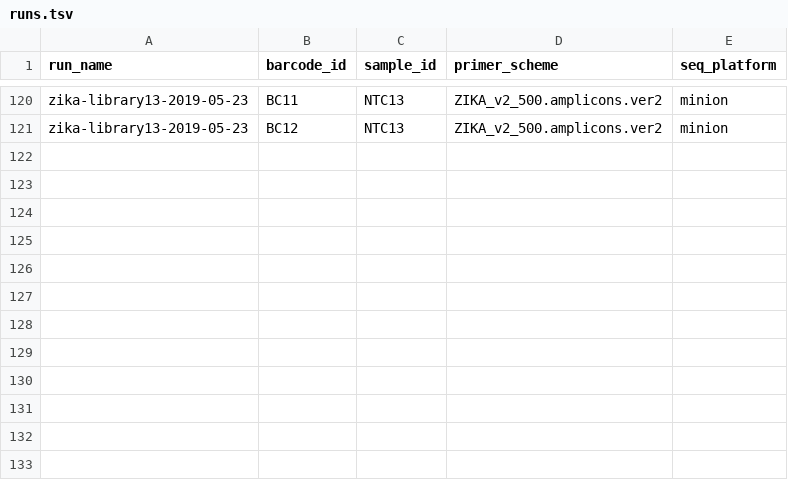
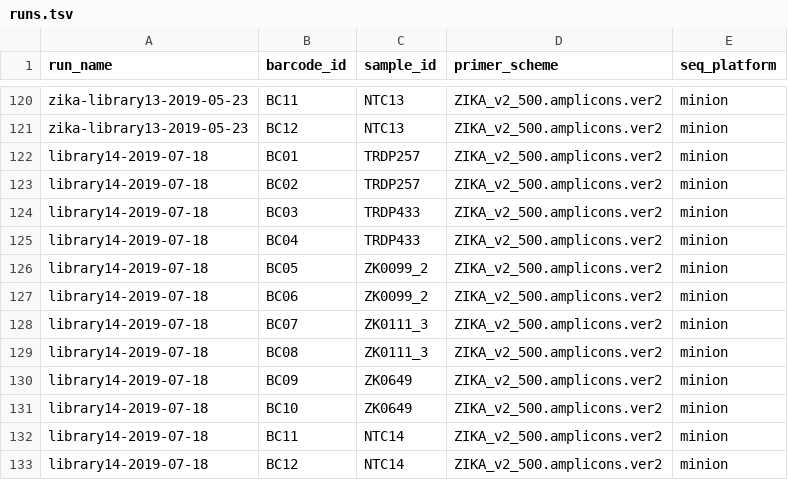
Before and after one commit to khourious/minion-seq, a TSV file: samples/runs.tsv, drawn as a sheet; only a part is shown, gaps mark what is left out; the diff names each change by its address in the sheet, - before the commit and + after, or states it on an @@ line.

```diff
--- a/samples/runs.tsv
+++ b/samples/runs.tsv
+row 122: library14-2019-07-18 | BC01 | TRDP257 | ZIKA_v2_500.amplicons.ver2 | minion
+row 123: library14-2019-07-18 | BC02 | TRDP257 | ZIKA_v2_500.amplicons.ver2 | minion
+row 124: library14-2019-07-18 | BC03 | TRDP433 | ZIKA_v2_500.amplicons.ver2 | minion
+row 125: library14-2019-07-18 | BC04 | TRDP433 | ZIKA_v2_500.amplicons.ver2 | minion
+row 126: library14-2019-07-18 | BC05 | ZK0099_2 | ZIKA_v2_500.amplicons.ver2 | minion
+row 127: library14-2019-07-18 | BC06 | ZK0099_2 | ZIKA_v2_500.amplicons.ver2 | minion
+row 128: library14-2019-07-18 | BC07 | ZK0111_3 | ZIKA_v2_500.amplicons.ver2 | minion
+row 129: library14-2019-07-18 | BC08 | ZK0111_3 | ZIKA_v2_500.amplicons.ver2 | minion
+row 130: library14-2019-07-18 | BC09 | ZK0649 | ZIKA_v2_500.amplicons.ver2 | minion
+row 131: library14-2019-07-18 | BC10 | ZK0649 | ZIKA_v2_500.amplicons.ver2 | minion
+row 132: library14-2019-07-18 | BC11 | NTC14 | ZIKA_v2_500.amplicons.ver2 | minion
+row 133: library14-2019-07-18 | BC12 | NTC14 | ZIKA_v2_500.amplicons.ver2 | minion
```
Also changed, not shown: samples/samples.tsv, 6 other files.
